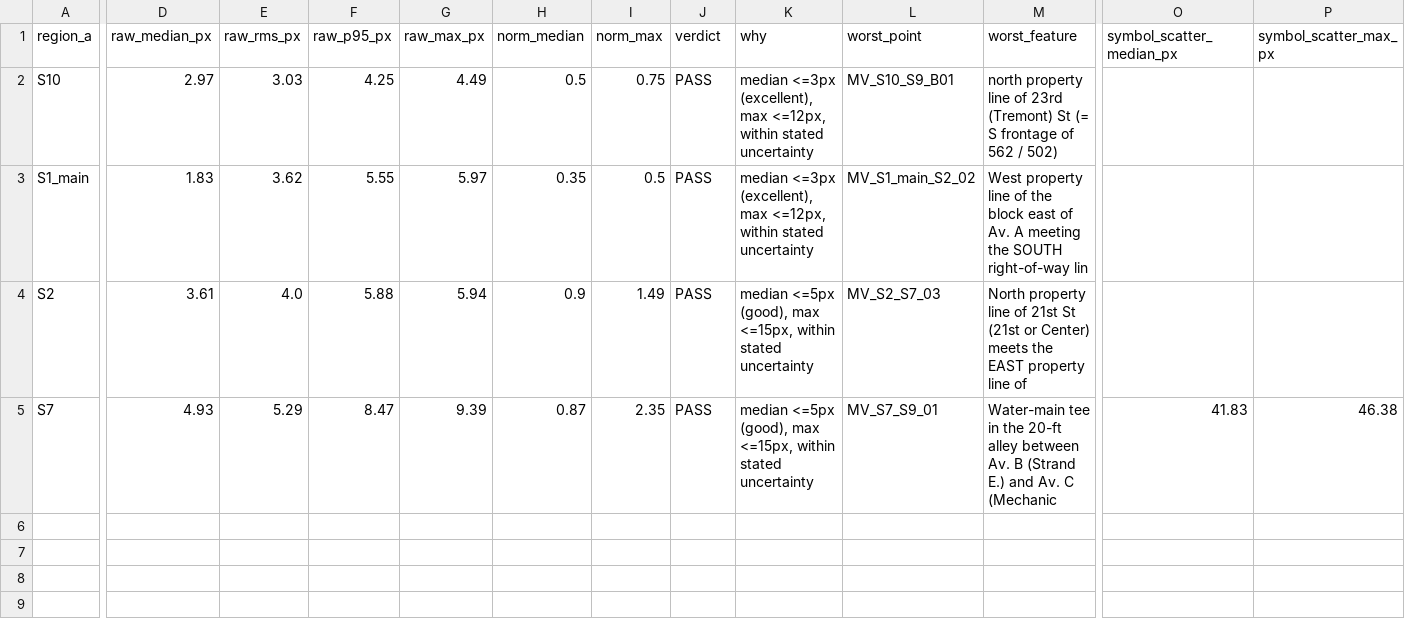
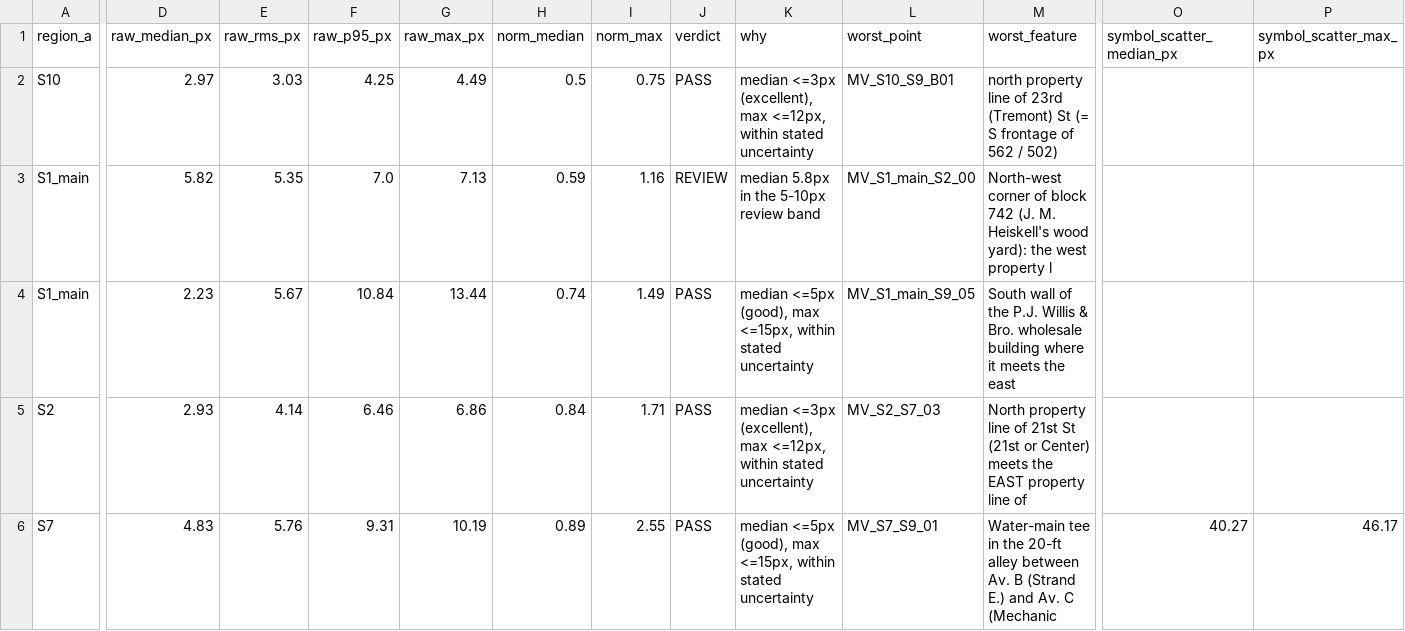
Before and after one commit to sk89hdw8tz-design/claude-code, a CSV file: galveston-1889-sanborn/output/qc/seam_residuals_verified.csv, drawn as a sheet; only a part is shown, gaps mark what is left out; addresses are those after the commit; rows hold the shown columns only; the diff names each change by its address in the sheet, - before the commit and + after, or states it on an @@ line.

```diff
--- a/galveston-1889-sanborn/output/qc/seam_residuals_verified.csv
+++ b/galveston-1889-sanborn/output/qc/seam_residuals_verified.csv
-D3 (raw_median_px): 1.83
+D3 (raw_median_px): 5.82
-E3 (raw_rms_px): 3.62
+E3 (raw_rms_px): 5.35
-F3 (raw_p95_px): 5.55
+F3 (raw_p95_px): 7.0
-G3 (raw_max_px): 5.97
+G3 (raw_max_px): 7.13
-H3 (norm_median): 0.35
+H3 (norm_median): 0.59
-I3 (norm_max): 0.5
+I3 (norm_max): 1.16
-J3 (verdict): PASS
+J3 (verdict): REVIEW
-K3 (why): median <=3px (excellent), max <=12px, within stated uncertainty
+K3 (why): median 5.8px in the 5-10px review band
-L3 (worst_point): MV_S1_main_S2_02
+L3 (worst_point): MV_S1_main_S2_00
-M3 (worst_feature): West property line of the block east of Av. A meeting the SOUTH right-of-way lin
+M3 (worst_feature): North-west corner of block 742 (J. M. Heiskell's wood yard): the west property l
+row 4: S1_main | 2.23 | 5.67 | 10.84 | 13.44 | 0.74 | 1.49 | PASS | median <=5px (good), max <=15px, within stated uncertainty | MV_S1_main_S9_05 | South wall of the P.J. Willis & Bro. wholesale building where it meets the east
-D5 (raw_median_px): 3.61
+D5 (raw_median_px): 2.93
-E5 (raw_rms_px): 4.0
+E5 (raw_rms_px): 4.14
-F5 (raw_p95_px): 5.88
+F5 (raw_p95_px): 6.46
-G5 (raw_max_px): 5.94
+G5 (raw_max_px): 6.86
-H5 (norm_median): 0.9
+H5 (norm_median): 0.84
-I5 (norm_max): 1.49
+I5 (norm_max): 1.71
-K5 (why): median <=5px (good), max <=15px, within stated…
+K5 (why): median <=3px (excellent), max <=12px, within stated…
-D6 (raw_median_px): 4.93
+D6 (raw_median_px): 4.83
-E6 (raw_rms_px): 5.29
+E6 (raw_rms_px): 5.76
-F6 (raw_p95_px): 8.47
+F6 (raw_p95_px): 9.31
-G6 (raw_max_px): 9.39
+G6 (raw_max_px): 10.19
-H6 (norm_median): 0.87
+H6 (norm_median): 0.89
-I6 (norm_max): 2.35
+I6 (norm_max): 2.55
-O6 (symbol_scatter_median_px): 41.83
+O6 (symbol_scatter_median_px): 40.27
-P6 (symbol_scatter_max_px): 46.38
+P6 (symbol_scatter_max_px): 46.17
```
Also changed, not shown: galveston-1889-sanborn/gcps/tiepoints_verified.csv, galveston-1889-sanborn/output/qc/transform_summary.csv, 4 other files.
